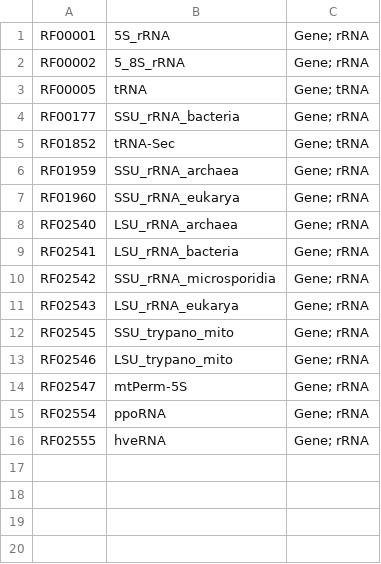
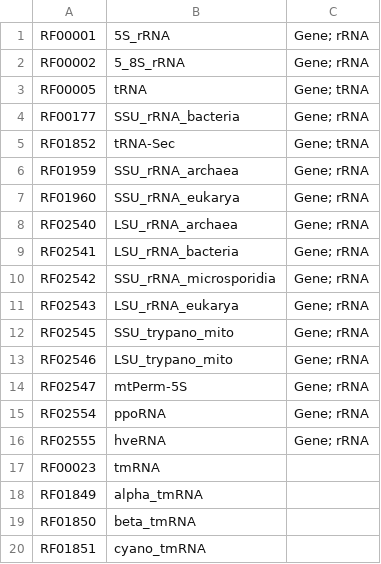
Before and after one commit to tseemann/barrnap, a TSV file: build/BLACKLIST.tsv, drawn as a sheet; the diff names each change by its address in the sheet, - before the commit and + after, or states it on an @@ line.

```diff
--- a/build/BLACKLIST.tsv
+++ b/build/BLACKLIST.tsv
+row 17: RF00023 | tmRNA
+row 18: RF01849 | alpha_tmRNA
+row 19: RF01850 | beta_tmRNA
+row 20: RF01851 | cyano_tmRNA
```
Also changed, not shown: 2 other files.
